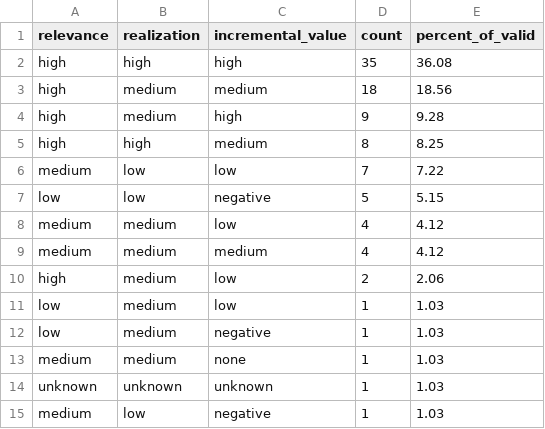
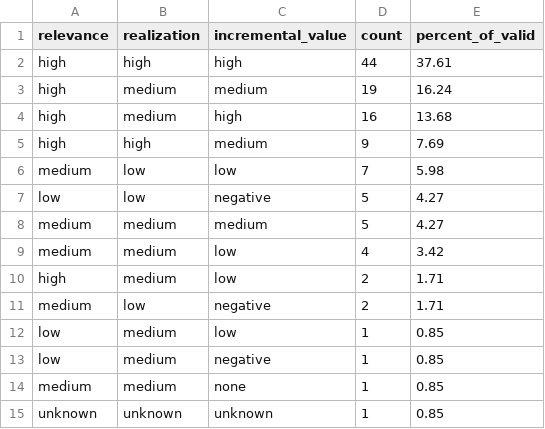
Before and after one commit to ibstrade11-source/bsi-benchmark-results-bsi, a CSV file: incremental_value_analysis.csv, drawn as a sheet.

```diff
--- a/incremental_value_analysis.csv
+++ b/incremental_value_analysis.csv
@@ -1,15 +1,15 @@
 relevance,realization,incremental_value,count,percent_of_valid
-high,high,high,35,36.08
-high,medium,medium,18,18.56
-high,medium,high,9,9.28
-high,high,medium,8,8.25
-medium,low,low,7,7.22
-low,low,negative,5,5.15
-medium,medium,low,4,4.12
-medium,medium,medium,4,4.12
-high,medium,low,2,2.06
-low,medium,low,1,1.03
-low,medium,negative,1,1.03
-medium,medium,none,1,1.03
-unknown,unknown,unknown,1,1.03
-medium,low,negative,1,1.03
+high,high,high,44,37.61
+high,medium,medium,19,16.24
+high,medium,high,16,13.68
+high,high,medium,9,7.69
+medium,low,low,7,5.98
+low,low,negative,5,4.27
+medium,medium,medium,5,4.27
+medium,medium,low,4,3.42
+high,medium,low,2,1.71
+medium,low,negative,2,1.71
+low,medium,low,1,0.85
+low,medium,negative,1,0.85
+medium,medium,none,1,0.85
+unknown,unknown,unknown,1,0.85
```
Also changed, not shown: BSI_Benchmark_All_Runs.csv, BSI_Benchmark_Valid_Comparisons.csv, 30 other files.
